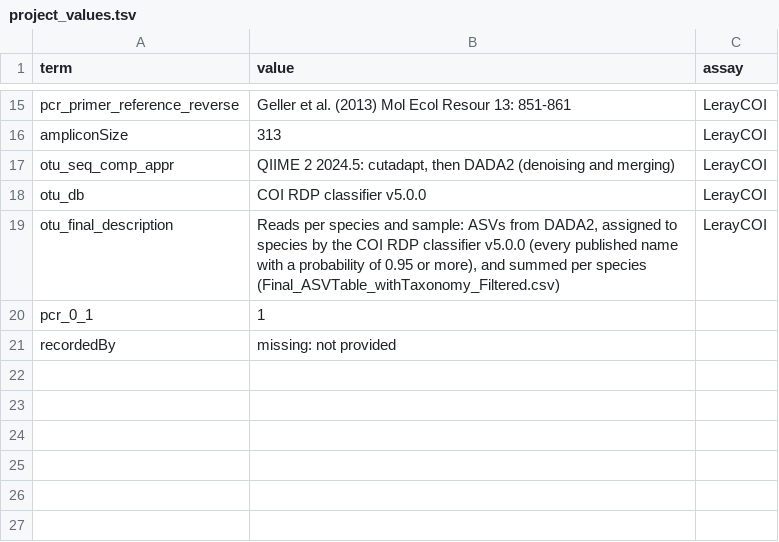
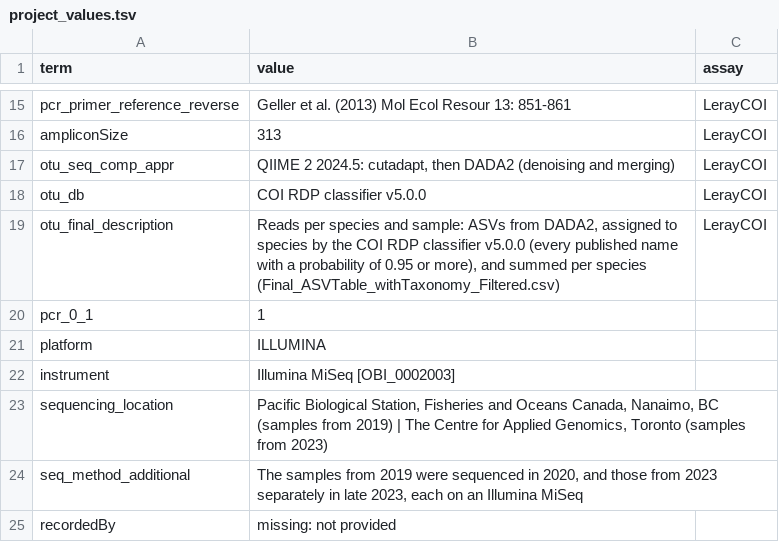
Before and after one commit to FAIR-eDNA/FAIRe-Galaxy, a TSV file: dev/faire_mapper_eelgrass/project_values.tsv, drawn as a sheet; only a part is shown, gaps mark what is left out; the diff names each change by its address in the sheet, - before the commit and + after, or states it on an @@ line.

```diff
--- a/dev/faire_mapper_eelgrass/project_values.tsv
+++ b/dev/faire_mapper_eelgrass/project_values.tsv
+row 21: platform | ILLUMINA
+row 22: instrument | Illumina MiSeq [OBI_0002003]
+row 23: sequencing_location | Pacific Biological Station, Fisheries and Oceans Canada, Nanaimo, BC (samples from 2019) | The Centre for Applied Genomics, Toronto (samples from 2023)
+row 24: seq_method_additional | The samples from 2019 were sequenced in 2020, and those from 2023 separately in late 2023, each on an Illumina MiSeq
```
Also changed, not shown: dev/faire_mapper_eelgrass/project_values_asvs.tsv, shiny/demo/eelgrass/eelgrass_project_values.tsv, 5 other files.
